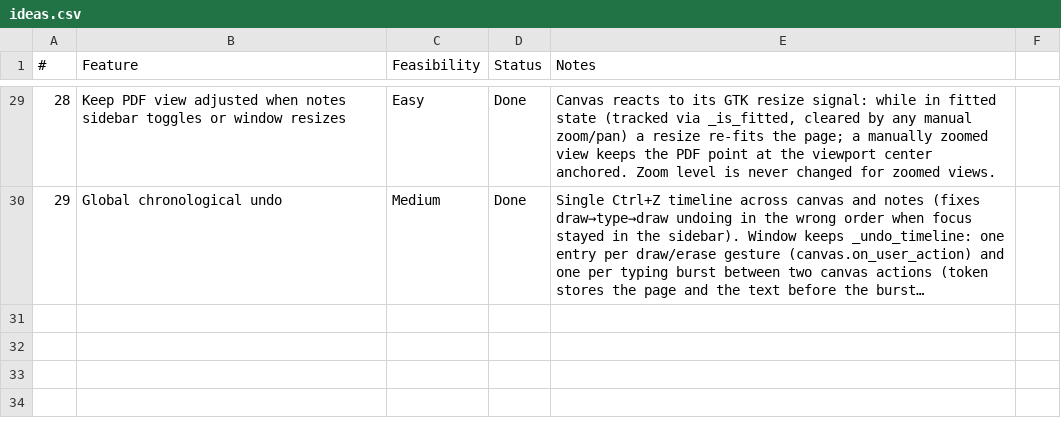
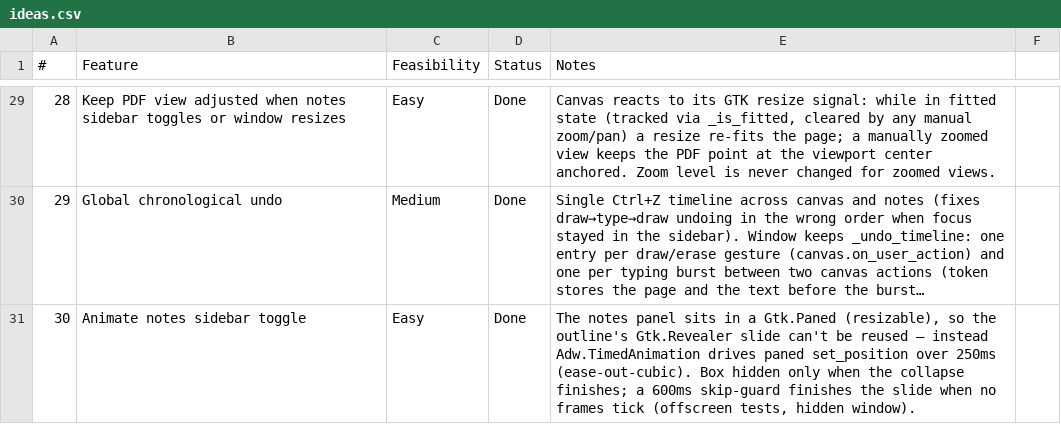
Before and after one commit to brokkoli71/sidemark, a CSV file: ideas.csv, drawn as a sheet; only a part is shown, gaps mark what is left out; long unchanged cells end in …; the diff names each change by its address in the sheet, - before the commit and + after, or states it on an @@ line.

```diff
--- a/ideas.csv
+++ b/ideas.csv
+row 31: 30 | Animate notes sidebar toggle | Easy | Done | The notes panel sits in a Gtk.Paned (resizable), so the outline's Gtk.Revealer slide can't be reused — instead Adw.TimedAnimation drives paned set_position over 250ms (ease-out-cubic). Box hidden only when the collapse finishes; a 600ms skip-guard finishes the slide when no frames tick (offscreen tests, hidden window).
```
Also changed, not shown: 2 other files.
